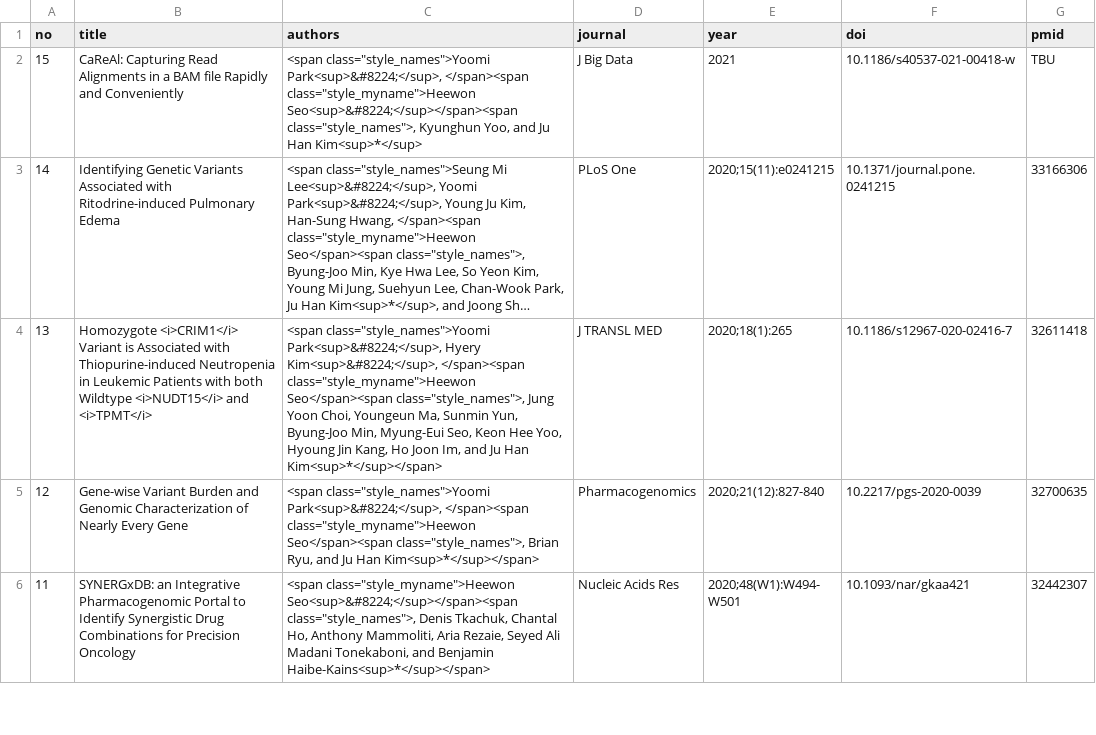
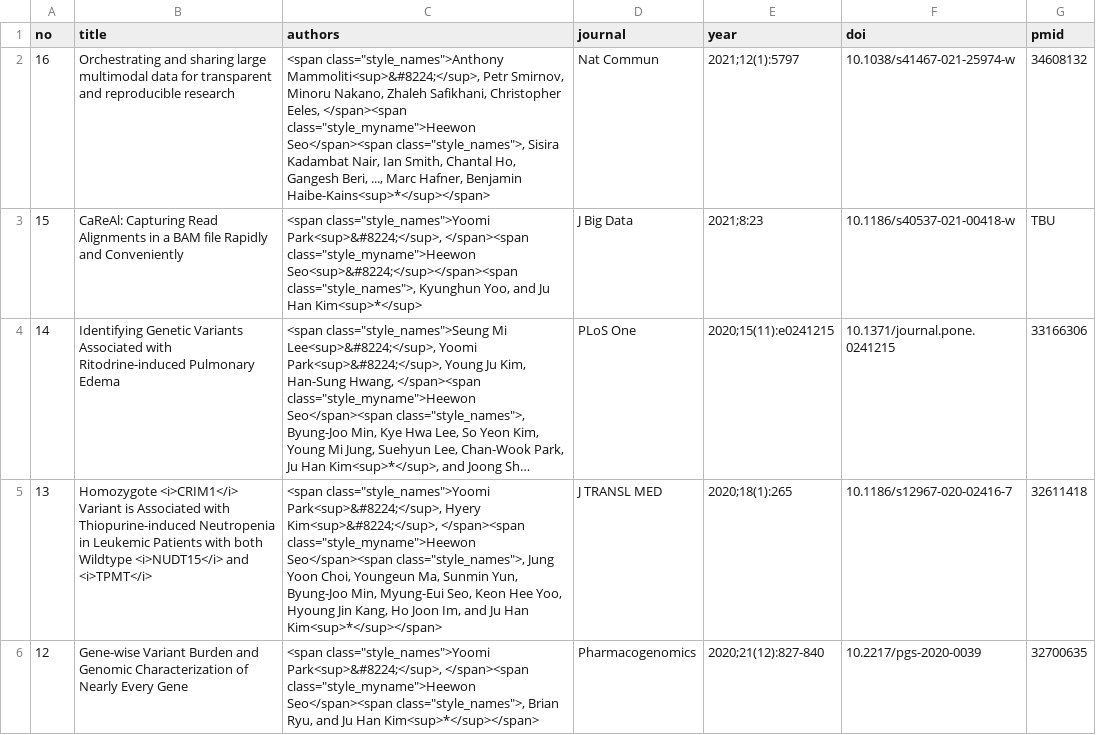
Before and after one commit to lootpiz/lootpiz.github.io, a CSV file: _data/publications.csv, drawn as a sheet; only a part is shown; the shorter side is filled out with more unchanged rows; long unchanged cells end in …; addresses are those after the commit; the diff names each change by its address in the sheet, - before the commit and + after, or states it on an @@ line.

Commit message:
Publication updated

```diff
--- a/_data/publications.csv
+++ b/_data/publications.csv
+row 2: 16 | Orchestrating and sharing large multimodal data for transparent and reproducible research | <span class="style_names">Anthony Mammoliti<sup>&#8224;</sup>, Petr Smirnov, Minoru Nakano, Zhaleh Safikhani, Christopher Eeles, </span><span class="style_myname">Heewon Seo</span><span class="style_names">, Sisira Kadambat Nair, Ian Smith, Chantal Ho, Gangesh Beri, ..., Marc Hafner, Benjamin Haibe-Kains<sup>*</sup></span> | Nat Commun | 2021;12(1):5797 | 10.1038/s41467-021-25974-w | 34608132
-E3 (year): 2021
+E3 (year): 2021;8:23
```
Also changed, not shown: 1 other file.
